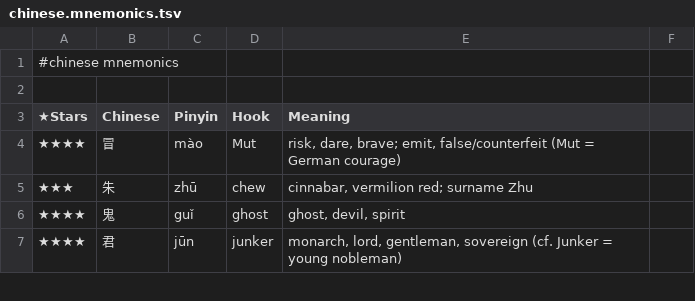
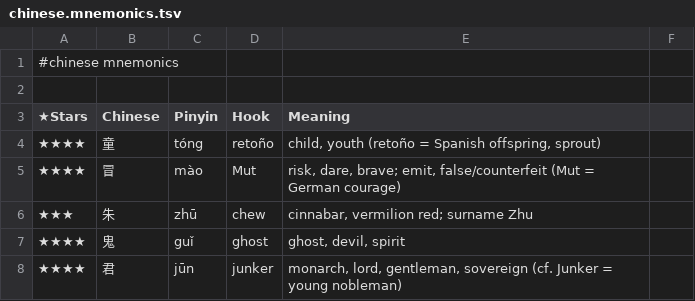
Before and after one commit to pannous/hieros, a TSV file: chinese/chinese.mnemonics.tsv, drawn as a sheet; only a part is shown; the diff names each change by its address in the sheet, - before the commit and + after, or states it on an @@ line.

Commit message:
mnemonic: add 童 tóng

```diff
--- a/chinese/chinese.mnemonics.tsv
+++ b/chinese/chinese.mnemonics.tsv
+row 4: ★★★★ | 童 | tóng | retoño | child, youth (retoño = Spanish offspring, sprout)
```
